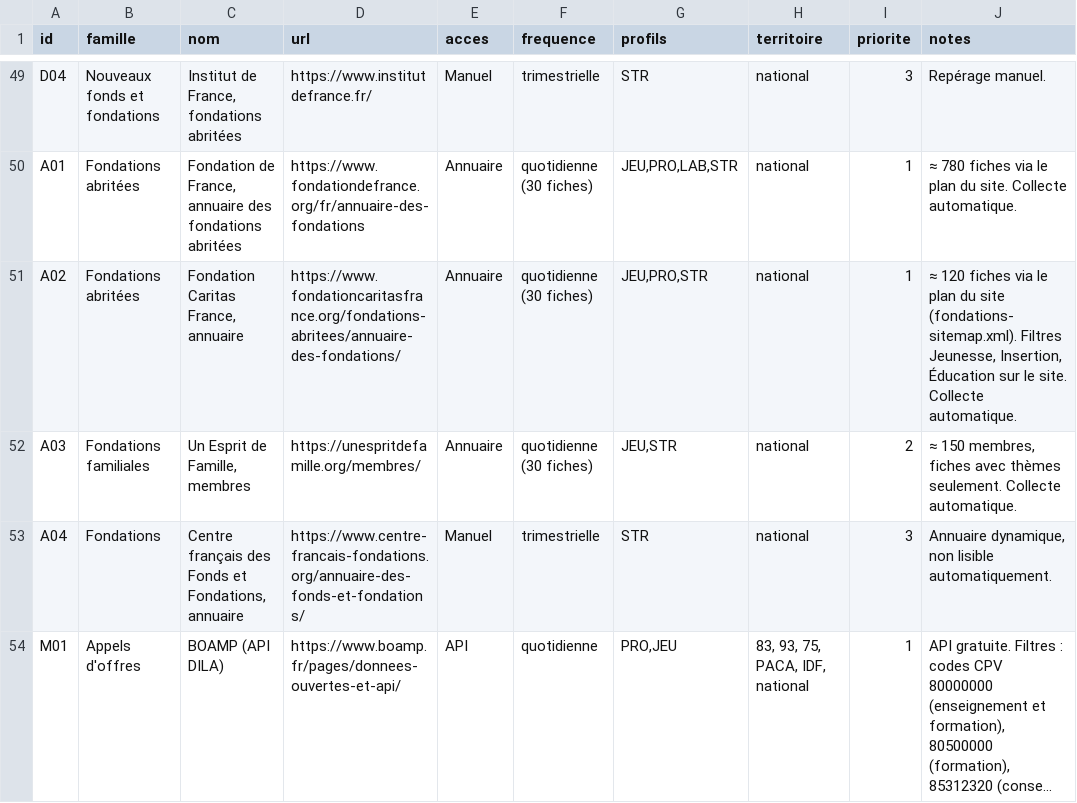
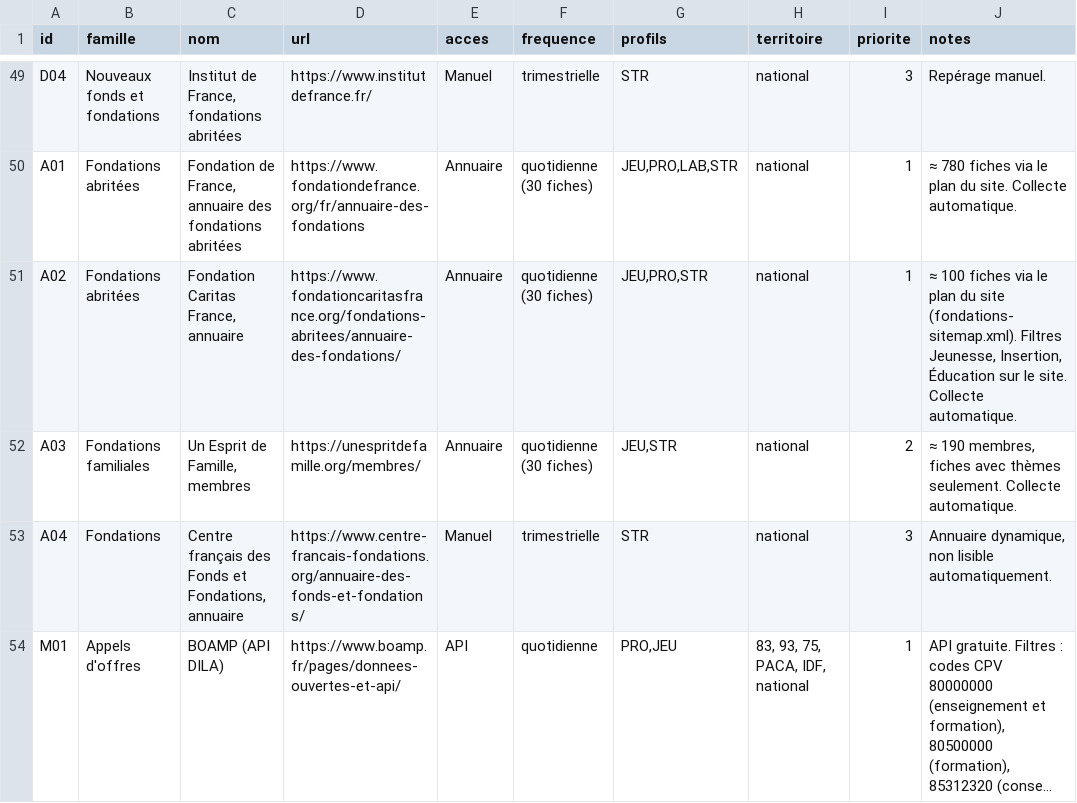
Before and after one commit to lit-up-fr/litup-outils, a CSV file: docs/veille/sources-veille-financements.csv, drawn as a sheet; only a part is shown, gaps mark what is left out; long unchanged cells end in ….

```diff
--- a/docs/veille/sources-veille-financements.csv
+++ b/docs/veille/sources-veille-financements.csv
@@ -50,4 +50,4 @@ D04;Nouveaux fonds et fondations;Institut de France, fondations abritées;https:
 A01;Fondations abritées;Fondation de France, annuaire des fondations abritées;https://www.fondationdefrance.org/fr/annuaire-des-fondations;Annuaire;quotidienne (30 fiches);JEU,PRO,LAB,STR;national;1;≈ 780 fiches via le plan du site. Collecte automatique.
-A02;Fondations abritées;Fondation Caritas France, annuaire;https://www.fondationcaritasfrance.org/fondations-abritees/annuaire-des-fondations/;Annuaire;quotidienne (30 fiches);JEU,PRO,STR;national;1;≈ 120 fiches via le plan du site (fondations-sitemap.xml). Filtres Jeunesse, Insertion, Éducation sur le site. Collecte automatique.
-A03;Fondations familiales;Un Esprit de Famille, membres;https://unespritdefamille.org/membres/;Annuaire;quotidienne (30 fiches);JEU,STR;national;2;≈ 150 membres, fiches avec thèmes seulement. Collecte automatique.
+A02;Fondations abritées;Fondation Caritas France, annuaire;https://www.fondationcaritasfrance.org/fondations-abritees/annuaire-des-fondations/;Annuaire;quotidienne (30 fiches);JEU,PRO,STR;national;1;≈ 100 fiches via le plan du site (fondations-sitemap.xml). Filtres Jeunesse, Insertion, Éducation sur le site. Collecte automatique.
+A03;Fondations familiales;Un Esprit de Famille, membres;https://unespritdefamille.org/membres/;Annuaire;quotidienne (30 fiches);JEU,STR;national;2;≈ 190 membres, fiches avec thèmes seulement. Collecte automatique.
 A04;Fondations;Centre français des Fonds et Fondations, annuaire;https://www.centre-francais-fondations.org/annuaire-des-fonds-et-fondations/;Manuel;trimestrielle;STR;national;3;Annuaire dynamique, non lisible automatiquement.
```
Also changed, not shown: 2 other files.
